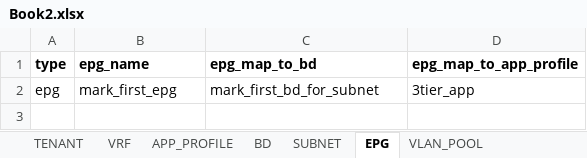
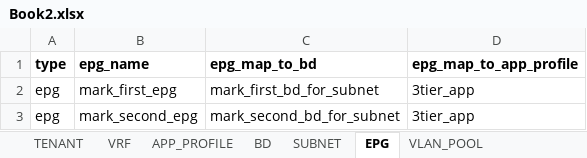
Before and after one commit to markheinemann/aci_config_terraform, an Excel workbook: Book2.xlsx, sheet EPG, drawn as a sheet; values as stored, in another font and other column widths than the file's, no borders; the diff names each change by its address in the sheet, - before the commit and + after, or states it on an @@ line.

```diff
--- a/Book2.xlsx (sheet EPG)
+++ b/Book2.xlsx (sheet EPG)
+row 3: epg | mark_second_epg | mark_second_bd_for_subnet | 3tier_app
```
Also changed, not shown: sheet BD, 2 other files.
